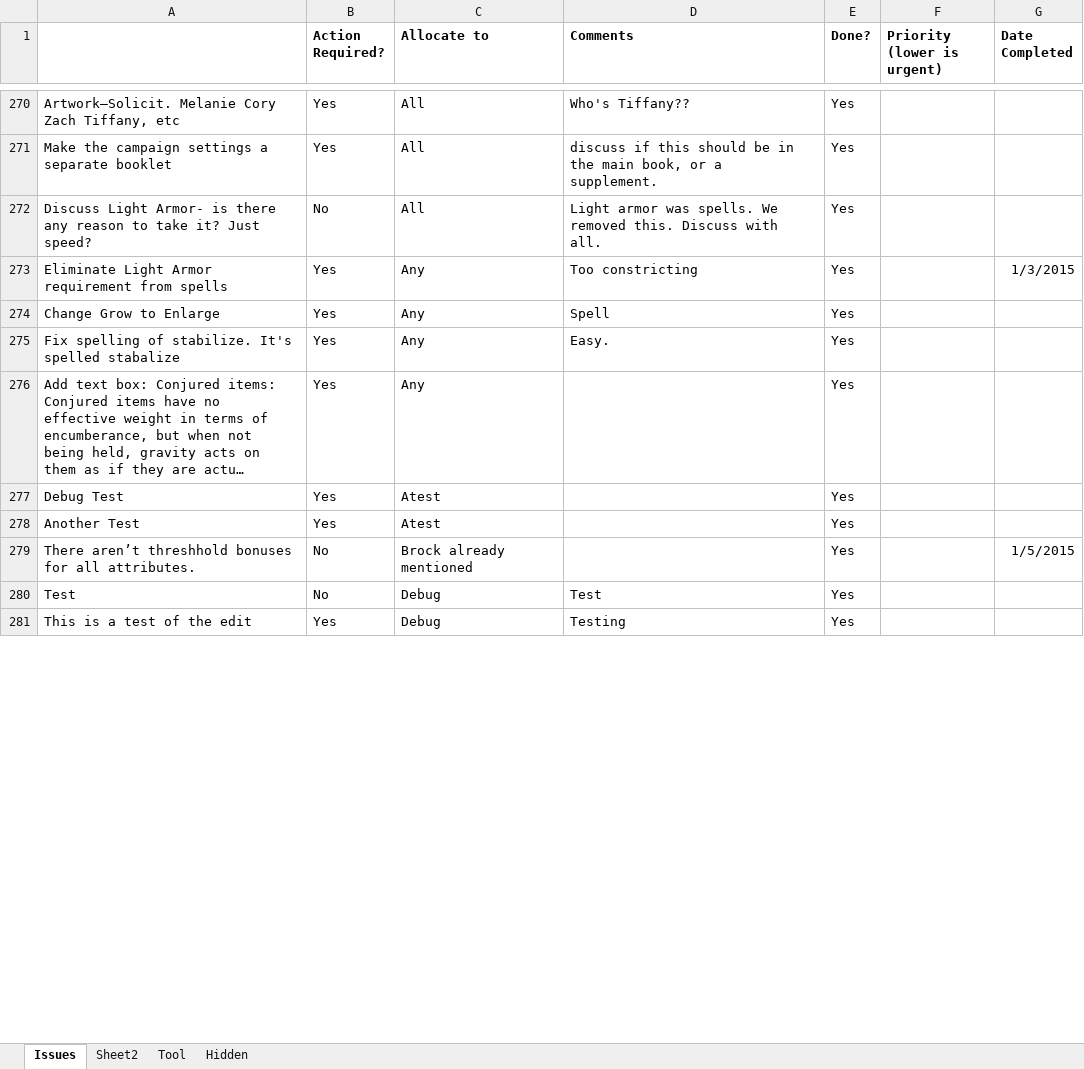
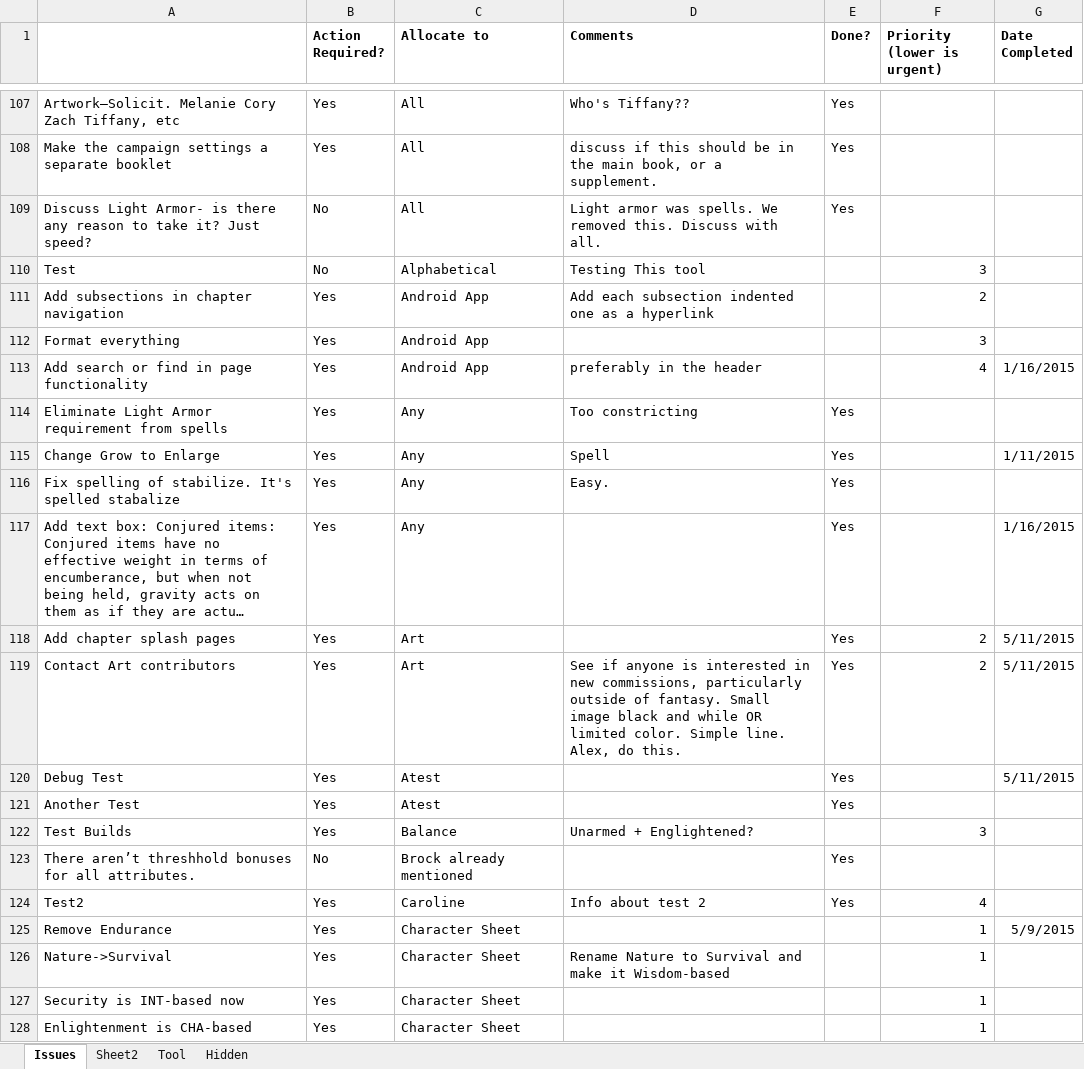
Before and after one commit to asr1/ChimeraRPG, an Excel workbook: TODO/Solipstry Notes.xlsm, sheet Issues, drawn as a sheet; only a part is shown, gaps mark what is left out; the shorter side is filled out with more unchanged rows; long unchanged cells end in …; values as stored, in another font and other column widths than the file's, no borders; addresses are those after the commit; the diff covers the shown part only; the diff names each change by its address in the sheet, - before the commit and + after, or states it on an @@ line.

Commit message:
Fixed weird date issue.

```diff
--- a/TODO/Solipstry Notes.xlsm (sheet Issues)
+++ b/TODO/Solipstry Notes.xlsm (sheet Issues)
@@ row 109 moved to row 110: Test @@
@@ row 61 moved to row 111: Add subsections in chapter navigation @@
@@ row 110 moved to row 112: Format everything @@
+row 113: Add search or find in page functionality | Yes | Android App | preferably in the header |  | 4 | 1/16/2015
-G114 (Date Completed): 1/3/2015
+G114 (Date Completed): (empty)
-G115 (Date Completed): (empty)
+G115 (Date Completed): 1/11/2015
-G117 (Date Completed): (empty)
+G117 (Date Completed): 1/16/2015
+row 118: Add chapter splash pages | Yes | Art |  | Yes | 2 | 5/11/2015
+row 119: Contact Art contributors | Yes | Art | See if anyone is interested in new commissions, particularly outside of fantasy. Small image black and while OR limited color. Simple line. Alex, do this. | Yes | 2 | 5/11/2015
-G120 (Date Completed): (empty)
+G120 (Date Completed): 5/11/2015
@@ row 111 moved to row 122: Test Builds @@
-G123 (Date Completed): 1/5/2015
+G123 (Date Completed): (empty)
@@ row 152 moved to row 124: Test2 @@
+row 125: Remove Endurance | Yes | Character Sheet |  |  | 1 | 5/9/2015
+row 126: Nature->Survival | Yes | Character Sheet | Rename Nature to Survival and make it Wisdom-based |  | 1
+row 127: Security is INT-based now | Yes | Character Sheet |  |  | 1
+row 128: Enlightenment is CHA-based | Yes | Character Sheet |  |  | 1
```
Also changed, not shown: 55 added rows, 62 removed rows, 98 moved rows and 31 edited cells elsewhere in this sheet.
